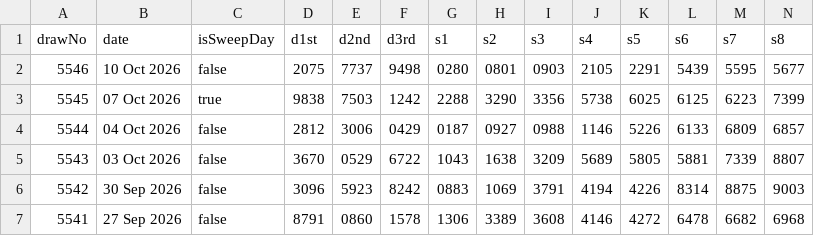
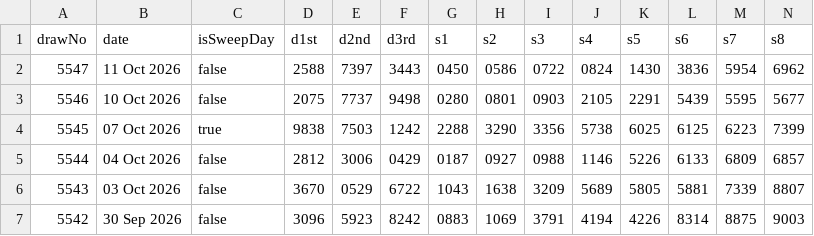
Before and after one commit to gelwuyl/totoro, a CSV file: public/4d_official.csv, drawn as a sheet; only a part is shown; the shorter side is filled out with more unchanged rows; rows hold the shown columns only; the diff names each change by its address in the sheet, - before the commit and + after, or states it on an @@ line.

```diff
--- a/public/4d_official.csv
+++ b/public/4d_official.csv
+row 2: 5547 | 11 Oct 2026 | false | 2588 | 7397 | 3443 | 0450 | 0586 | 0722 | 0824 | 1430 | 3836 | 5954 | 6962
```
Also changed, not shown: 2 other files.
